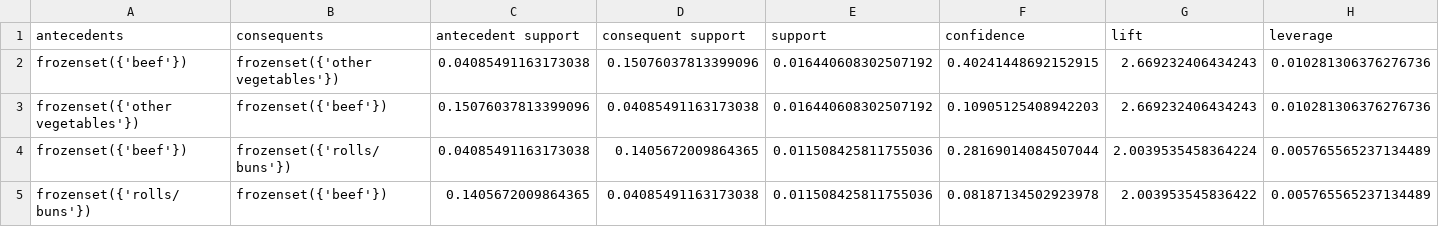
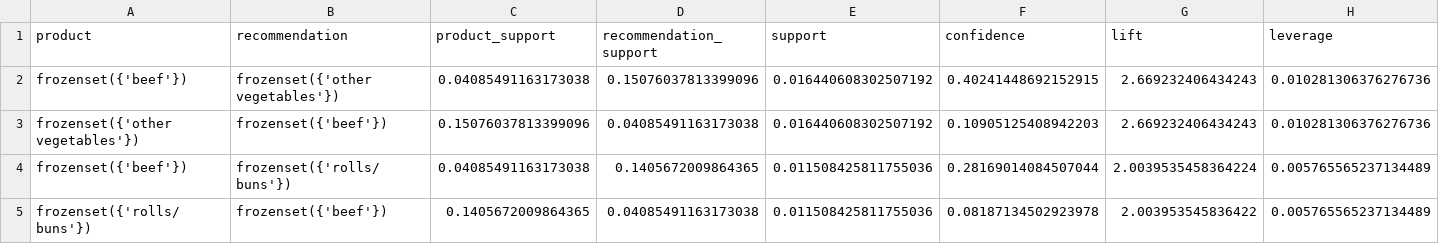
Before and after one commit to chauhanvk018/spectra, a CSV file: fdc_demo/filtered_rules.csv, drawn as a sheet; only a part is shown; the diff names each change by its address in the sheet, - before the commit and + after, or states it on an @@ line.

Commit message:
auto save by knights-watch

```diff
--- a/fdc_demo/filtered_rules.csv
+++ b/fdc_demo/filtered_rules.csv
-A1: antecedents
+A1: product
-B1: consequents
+B1: recommendation
-C1: antecedent support
+C1: product_support
-D1: consequent support
+D1: recommendation_support
```
